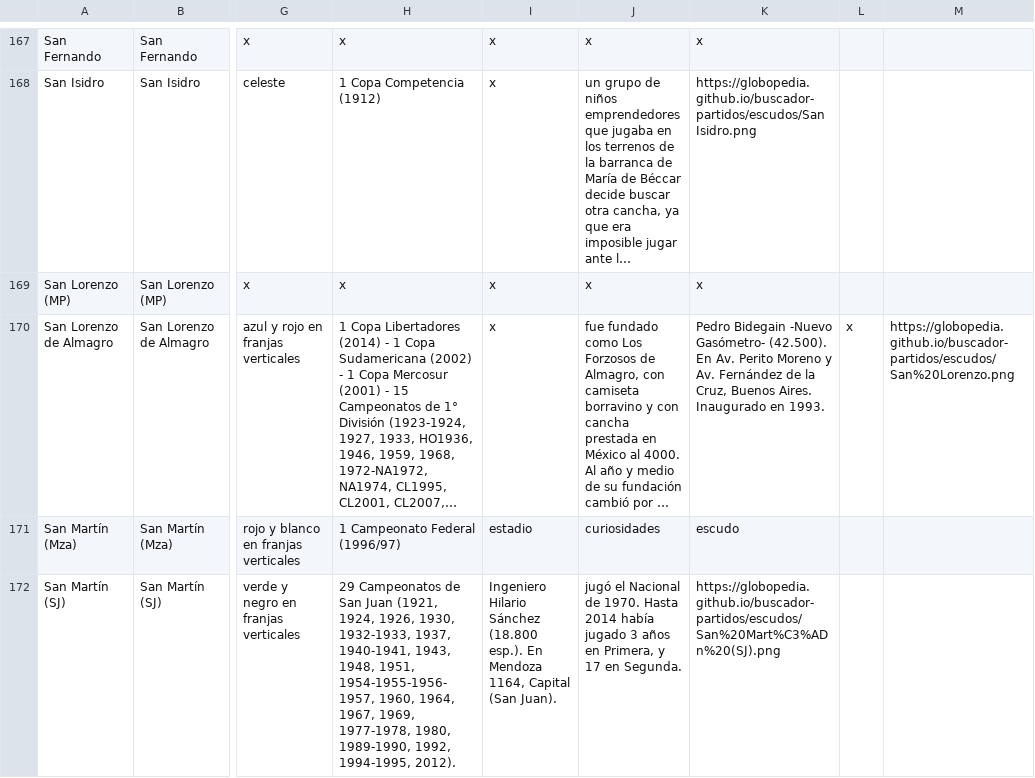
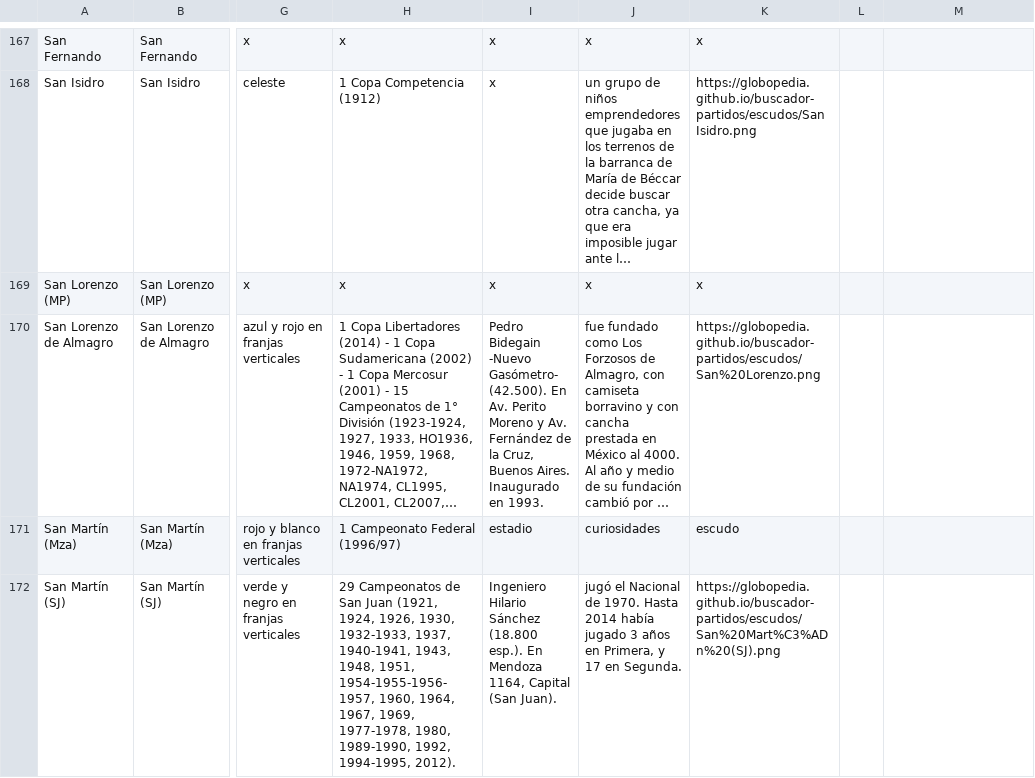
Before and after one commit to globopedia/Lubs, a CSV file: clubes.csv, drawn as a sheet; only a part is shown, gaps mark what is left out; long unchanged cells end in …; the diff names each change by its address in the sheet, - before the commit and + after, or states it on an @@ line.

Commit message:
Update clubes.csv

```diff
--- a/clubes.csv
+++ b/clubes.csv
-I170: x
+I170: Pedro Bidegain -Nuevo Gasómetro- (42.500). En Av. Perito Moreno y Av. Fernández de la Cruz, Buenos Aires. Inaugurado en 1993.
-K170: Pedro Bidegain -Nuevo Gasómetro- (42.500). En Av. Perito Moreno y Av. Fernández de la Cruz, Buenos Aires. Inaugurado en 1993.
+K170: https://globopedia.github.io/buscador-partidos/escudos/San%20Lorenzo.png
-L170: x
+L170: (empty)
-M170: https://globopedia.github.io/buscador-partidos/escudos/San%20Lorenzo.png
+M170: (empty)
```
